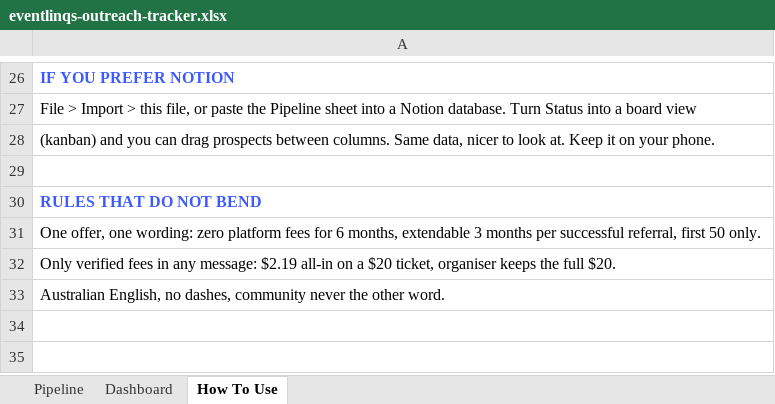
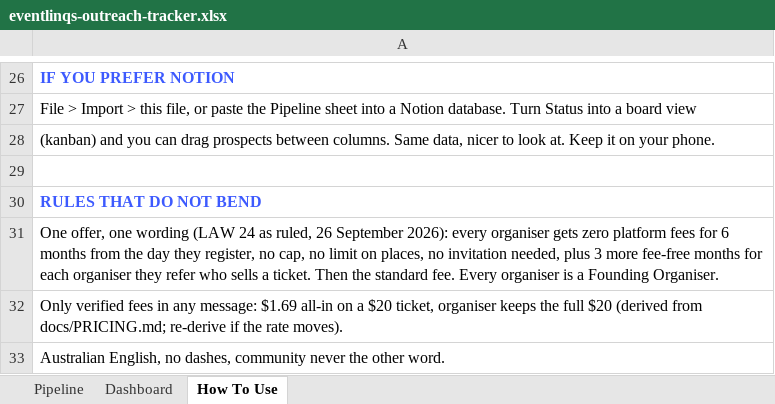
Before and after one commit to eventlinqs/eventlinqs-app, an Excel workbook: docs/marketing/eventlinqs-outreach-tracker.xlsx, sheet How To Use, drawn as a sheet; only a part is shown, gaps mark what is left out; values as stored, in another font and other column widths than the file's, no borders; the diff names each change by its address in the sheet, - before the commit and + after, or states it on an @@ line.

Commit message:
The sweep: no invitation behind the badge, and every draft says the offer as ruled
LAW 24 as ruled on 26 September 2026, point 5: every organiser receives the
Founding Organiser name and badge. The badge used to be organisations.is_founding,
which only an invitation conversion set, so an organiser who registered without
one never got it; the badge module now answers for every organisation (committed
with Task 1). The same gate hid the referral surface: /dashboard/invites showed a
non-founding organiser "The founding programme is invite-only" and the action
refused them. Every organiser can now refer, which is the only thing an
invitation still does. The page and the sidebar call it "Referral invites".

Proven on TEST vkapkibzokmfaxqogypq with an organiser registered exactly as
createOrganisation inserts one and no invitation: the database stamped six
months from registration, the window is open, the badge module answers true,
and the database accepts a referral invite from it. Against main's badge module
the same registration gets no badge. Everything written was removed and the
removal verified by reading.

docs/marketing is rewritten to the ruling: the landing page copy, both
recruitment playbooks, the day-one content pack, the growth plan's seeding line
and the outreach tracker (the founding-spots counter and "first 50 only" are
gone). No draft limits the offer or the platform to Geelong and Melbourne; where
those cities remain they name where the founder recruits. Promises that cannot
hold for every organiser (free migration done for you, a direct line to the
founder) are removed and marked for the founder. The legal review summary keeps
its item 5 as written and carries a dated note that the terms were superseded.

The invites-screen drill is re-anchored on the list read, since the gate it
used to anchor on is gone.

```diff
--- a/docs/marketing/eventlinqs-outreach-tracker.xlsx (sheet How To Use)
+++ b/docs/marketing/eventlinqs-outreach-tracker.xlsx (sheet How To Use)
-A31: …offer, one wording: zero platform fees for 6 months, extendable 3 months per successful referral, first 50 only.
+A31: …offer, one wording (LAW 24 as ruled, 26 September 2026): every organiser gets zero platform fees for 6 months from the day they register, no cap, no limit on places, no invitation needed, plus 3 more fee-free months for each organiser they refer who sells a ticket. Then the standard fee. Every organiser is a Founding Organiser.
-A32: …any message: $2.19 all-in on a $20 ticket, organiser keeps the full $20.
+A32: …any message: $1.69 all-in on a $20 ticket, organiser keeps the full $20 (derived from docs/PRICING.md; re-derive if the rate moves).
```
Also changed, not shown: sheet Dashboard, sheet Pipeline, 11 other files.
